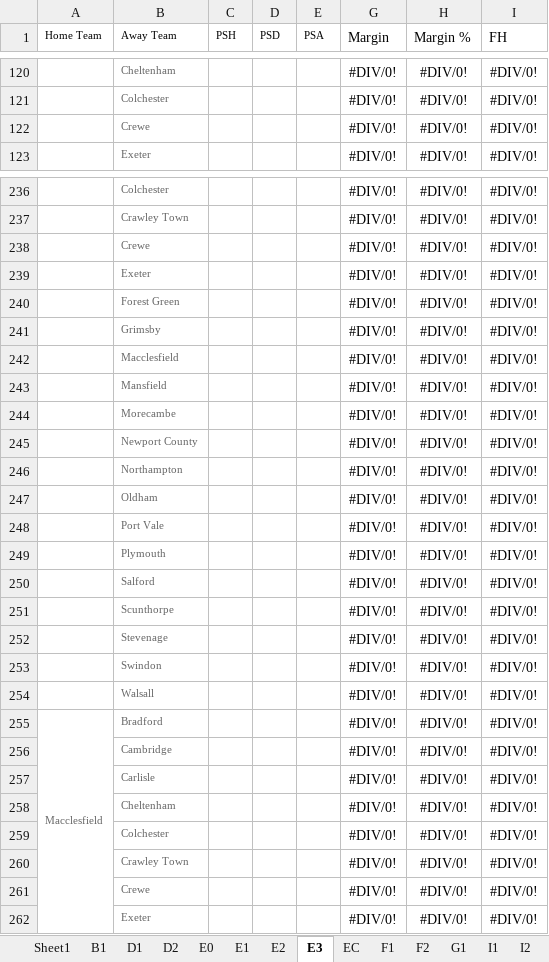
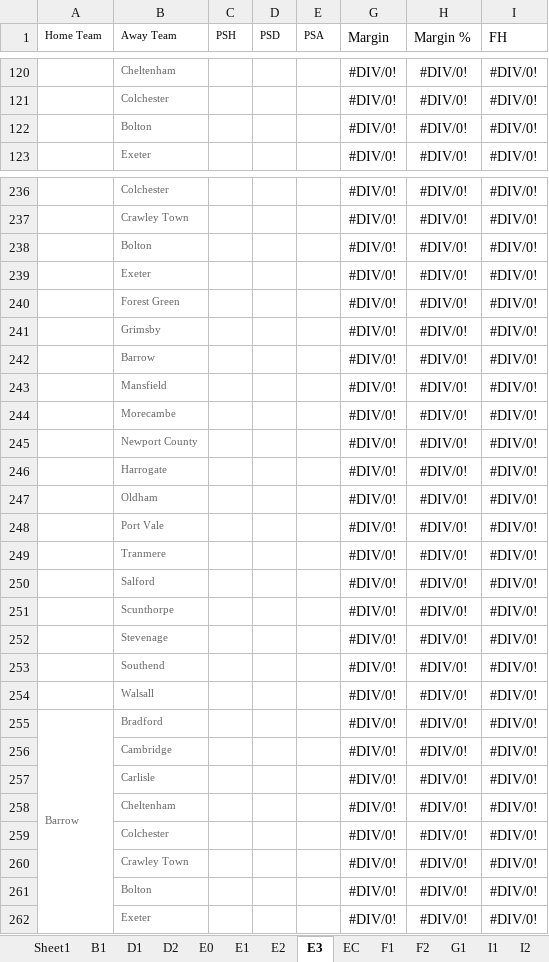
Before and after one commit to gitboyzorro5/FDAS, an Excel workbook: League Progress.xlsx, sheet E3, drawn as a sheet; only a part is shown, gaps mark what is left out; values as stored, in another font and other column widths than the file's, no borders; the diff covers the shown part only; the diff names each change by its address in the sheet, - before the commit and + after, or states it on an @@ line.

```diff
--- a/League Progress.xlsx (sheet E3)
+++ b/League Progress.xlsx (sheet E3)
-B122 (Away Team): Crewe
+B122 (Away Team): Bolton
-B238 (Away Team): Crewe
+B238 (Away Team): Bolton
-B242 (Away Team): Macclesfield
+B242 (Away Team): Barrow
-B246 (Away Team): Northampton
+B246 (Away Team): Harrogate
-B249 (Away Team): Plymouth
+B249 (Away Team): Tranmere
-B253 (Away Team): Swindon
+B253 (Away Team): Southend
-A255 (Home Team): Macclesfield
+A255 (Home Team): Barrow
-B261 (Away Team): Crewe
+B261 (Away Team): Bolton
```
Also changed, not shown: 112 edited cells elsewhere in this sheet, sheet E2, sheet EC, sheet SP2, sheet I1, sheet I2, sheet SP1, 1 more sheet, other sheet tabs.
